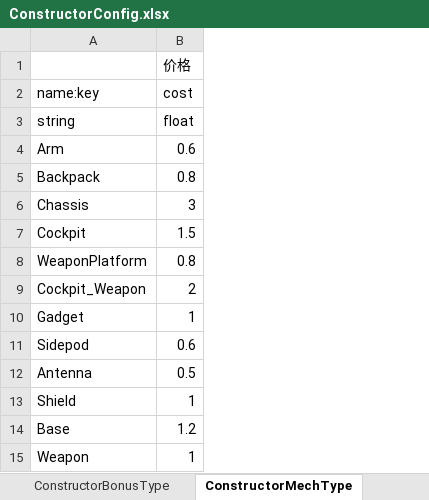
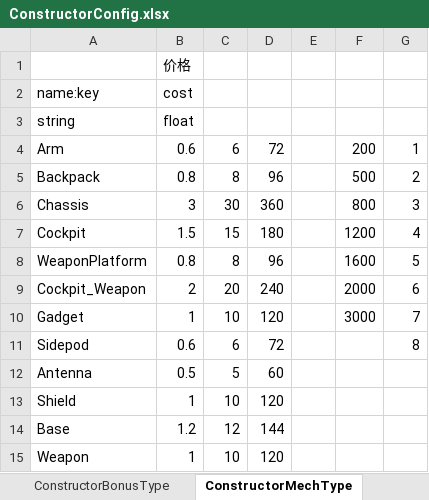
Before and after one commit to explosive-elephant-club/auto-chess, an Excel workbook: Assets/asoliddev - Auto Chess/Config/ConstructorConfig.xlsx, sheet ConstructorMechType, drawn as a sheet; values as stored, in another font and other column widths than the file's, no borders; the diff names each change by its address in the sheet, - before the commit and + after, or states it on an @@ line.

```diff
--- a/Assets/asoliddev - Auto Chess/Config/ConstructorConfig.xlsx (sheet ConstructorMechType)
+++ b/Assets/asoliddev - Auto Chess/Config/ConstructorConfig.xlsx (sheet ConstructorMechType)
+column C, rows 4-15: 6 | 8 | 30 | 15 | 8 | 20 | 10 | 6 | 5 | 10 | 12 | 10
+column D, rows 4-15: 72 | 96 | 360 | 180 | 96 | 240 | 120 | 72 | 60 | 120 | 144 | 120
+column E, empty
+column F, rows 4-10: 200 | 500 | 800 | 1200 | 1600 | 2000 | 3000
+column G, rows 4-11: 1 | 2 | 3 | 4 | 5 | 6 | 7 | 8
```
Also changed, not shown: 29 other files.
